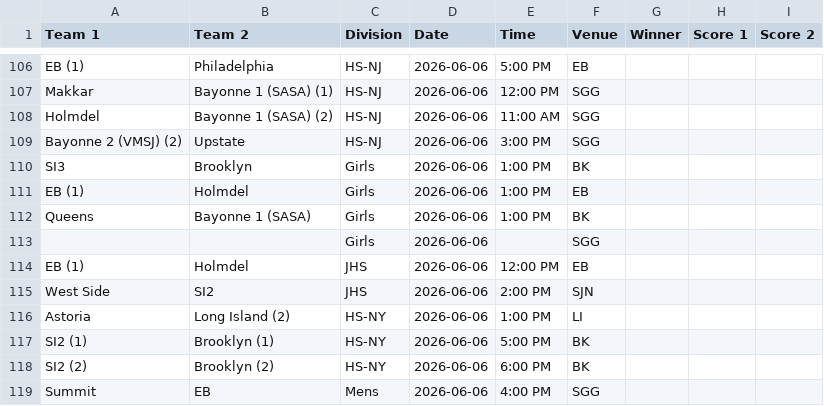
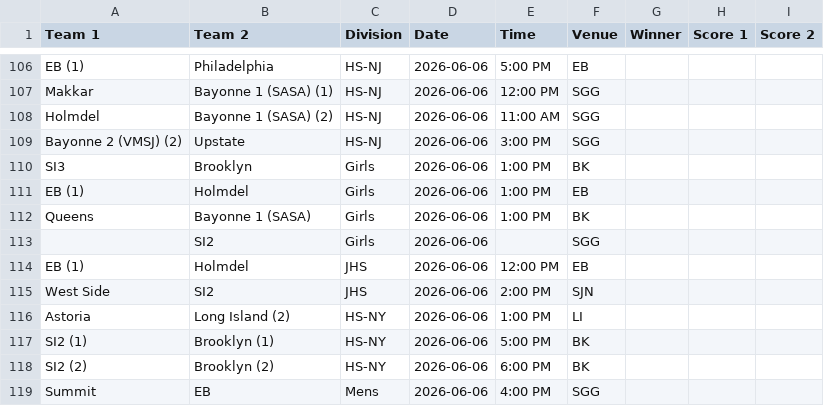
Before and after one commit to nacopticleague/mygamestab, a CSV file: data/games.csv, drawn as a sheet; only a part is shown, gaps mark what is left out.

Commit message:
Update data/games.csv from Google Sheet

```diff
--- a/data/games.csv
+++ b/data/games.csv
@@ -112,3 +112,3 @@ EB (1),Holmdel,Girls,2026-06-06,1:00 PM,EB,,,
 Queens,Bayonne 1 (SASA),Girls,2026-06-06,1:00 PM,BK,,,
-,,Girls,2026-06-06,,SGG,,,
+,SI2,Girls,2026-06-06,,SGG,,,
 EB (1),Holmdel,JHS,2026-06-06,12:00 PM,EB,,,
```
